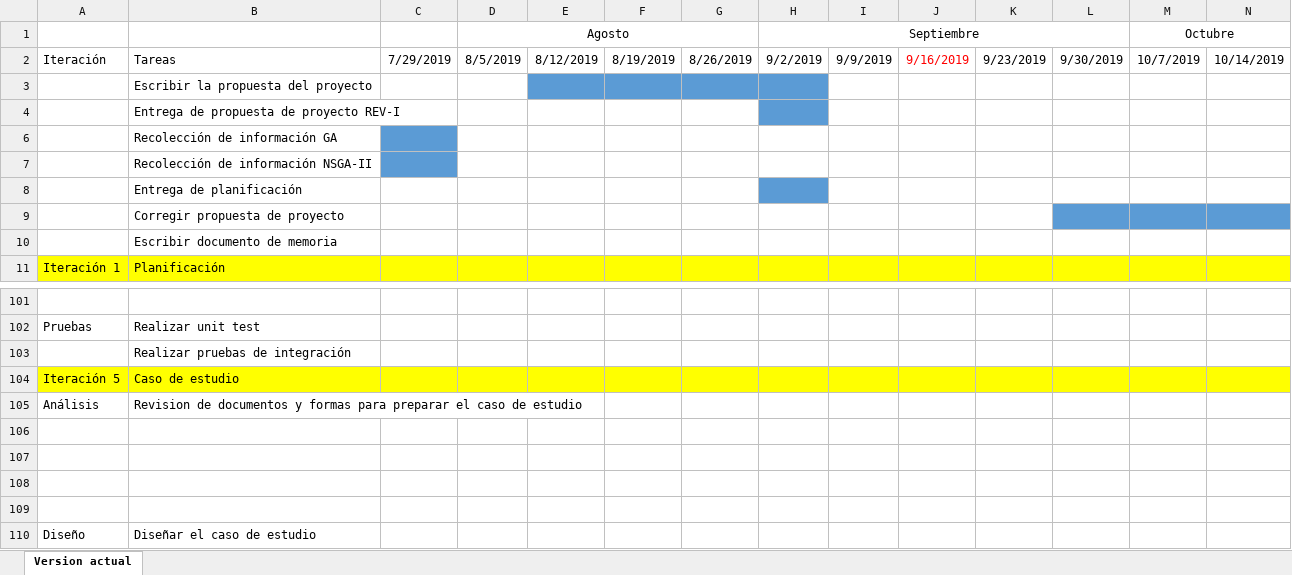
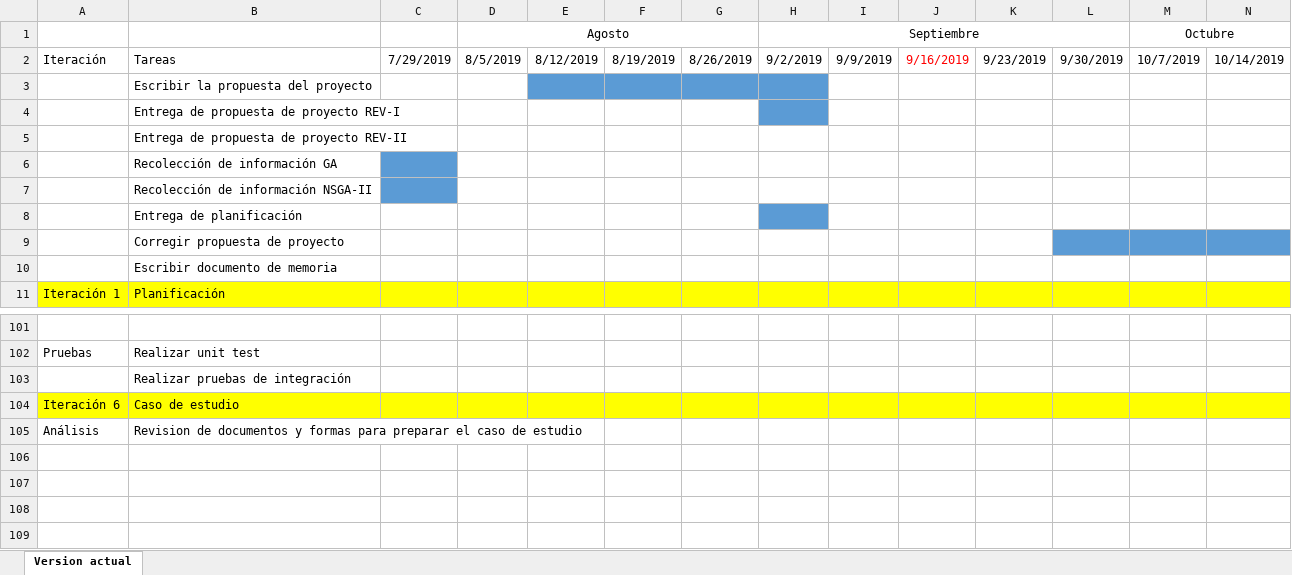
Before and after one commit to gsanhuezafuentes/ProyectoDeMemoria, an Excel workbook: planificacion/planificacion.xlsx, sheet Version actual, drawn as a sheet; only a part is shown, gaps mark what is left out; the shorter side is filled out with more unchanged rows; values as stored, in another font and other column widths than the file's, no borders; rows hold the shown columns only; the diff names each change by its address in the sheet, - before the commit and + after, or states it on an @@ line.

```diff
--- a/planificacion/planificacion.xlsx (sheet Version actual)
+++ b/planificacion/planificacion.xlsx (sheet Version actual)
@@ row 5 unhidden:  | Entrega de propuesta de proyecto REV-II @@
-A104: Iteración 5
+A104: Iteración 6
```
Also changed, not shown: 17 other files.
